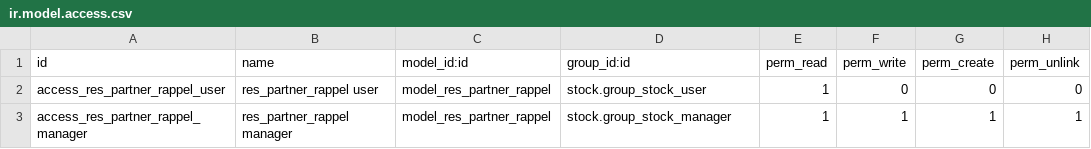
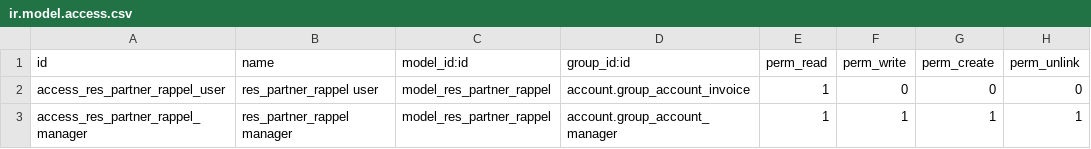
Before and after one commit to avanzosc/odoo-addons, a CSV file: res_partner_rappel/security/ir.model.access.csv, drawn as a sheet.

Commit message:
[18.0][MIG] res_partner_rappel: Migration to 18.0

```diff
--- a/res_partner_rappel/security/ir.model.access.csv
+++ b/res_partner_rappel/security/ir.model.access.csv
@@ -1,3 +1,3 @@
 id,name,model_id:id,group_id:id,perm_read,perm_write,perm_create,perm_unlink
-"access_res_partner_rappel_user","res_partner_rappel user","model_res_partner_rappel","stock.group_stock_user",1,0,0,0
-"access_res_partner_rappel_manager","res_partner_rappel manager","model_res_partner_rappel","stock.group_stock_manager",1,1,1,1
+"access_res_partner_rappel_user","res_partner_rappel user","model_res_partner_rappel","account.group_account_invoice",1,0,0,0
+"access_res_partner_rappel_manager","res_partner_rappel manager","model_res_partner_rappel","account.group_account_manager",1,1,1,1
```
Also changed, not shown: 7 other files.
